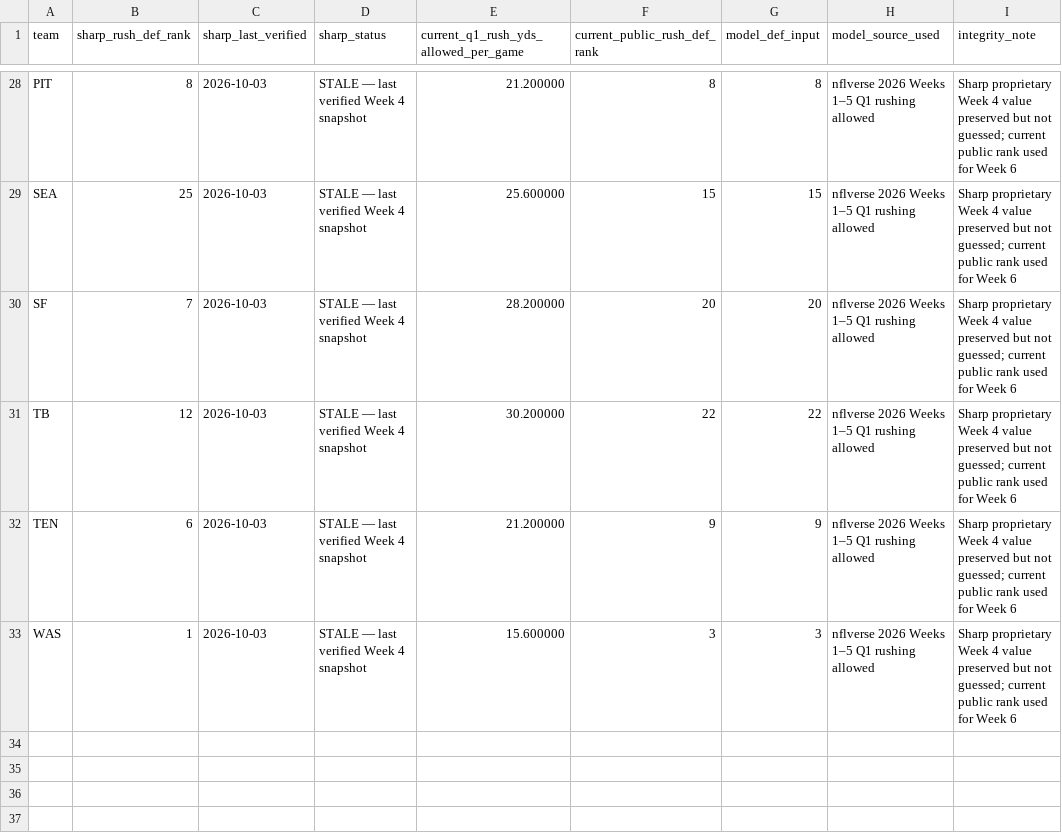
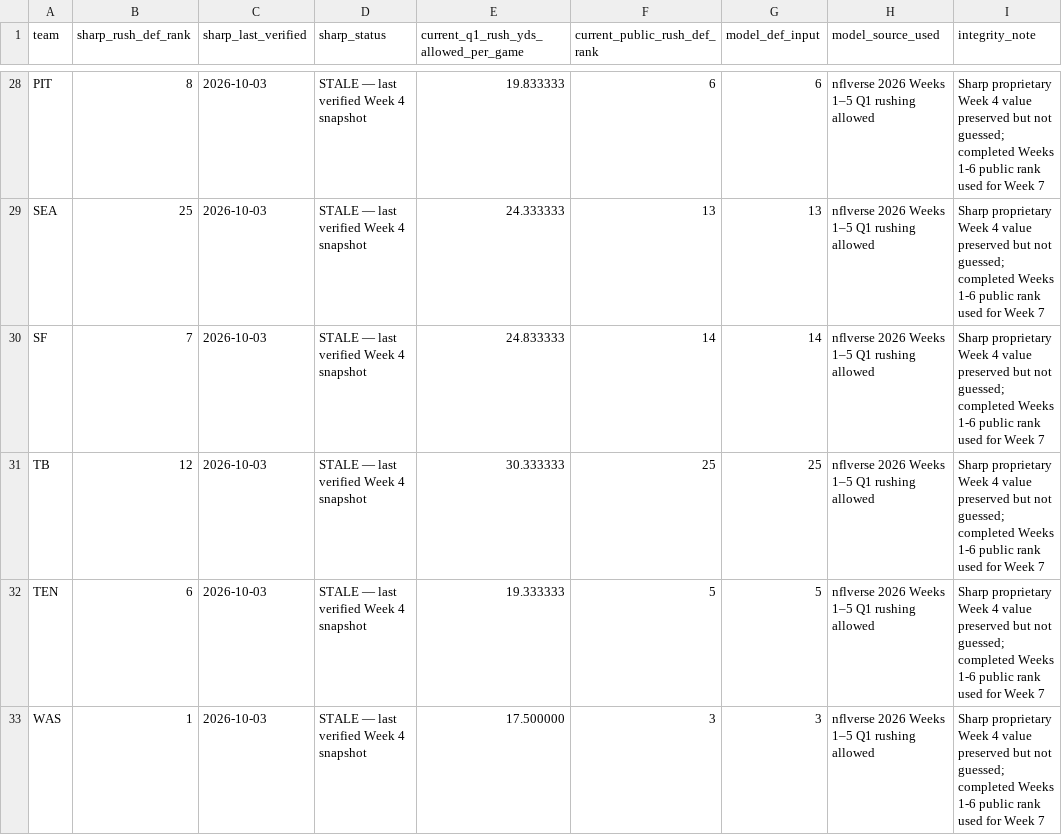
Before and after one commit to davidcantugtr/nfl-Rushing-Stats, a CSV file: data/live/defensive_freshness.csv, drawn as a sheet; only a part is shown, gaps mark what is left out; the diff covers the shown part only; the diff names each change by its address in the sheet, - before the commit and + after, or states it on an @@ line.

```diff
--- a/data/live/defensive_freshness.csv
+++ b/data/live/defensive_freshness.csv
-E28: 21.200000
+E28: 19.833333
-F28 (current_public_rush_def_rank): 8
+F28 (current_public_rush_def_rank): 6
-G28 (model_def_input): 8
+G28 (model_def_input): 6
-I28:I33 (integrity_note): …not guessed; current public rank used for Week 6
+I28:I33 (integrity_note): …not guessed; completed Weeks 1-6 public rank used for Week 7
-E29: 25.600000
+E29: 24.333333
-F29 (current_public_rush_def_rank): 15
+F29 (current_public_rush_def_rank): 13
-G29 (model_def_input): 15
+G29 (model_def_input): 13
-E30: 28.200000
+E30: 24.833333
-F30 (current_public_rush_def_rank): 20
+F30 (current_public_rush_def_rank): 14
-G30 (model_def_input): 20
+G30 (model_def_input): 14
-E31: 30.200000
+E31: 30.333333
-F31 (current_public_rush_def_rank): 22
+F31 (current_public_rush_def_rank): 25
-G31 (model_def_input): 22
+G31 (model_def_input): 25
-E32: 21.200000
+E32: 19.333333
-F32 (current_public_rush_def_rank): 9
+F32 (current_public_rush_def_rank): 5
-G32 (model_def_input): 9
+G32 (model_def_input): 5
-E33: 15.600000
+E33: 17.500000
```
Also changed, not shown: 86 edited cells elsewhere in this file, data/live/current_week_model.csv, data/live/model_accuracy_2026.csv, 13 other files.
